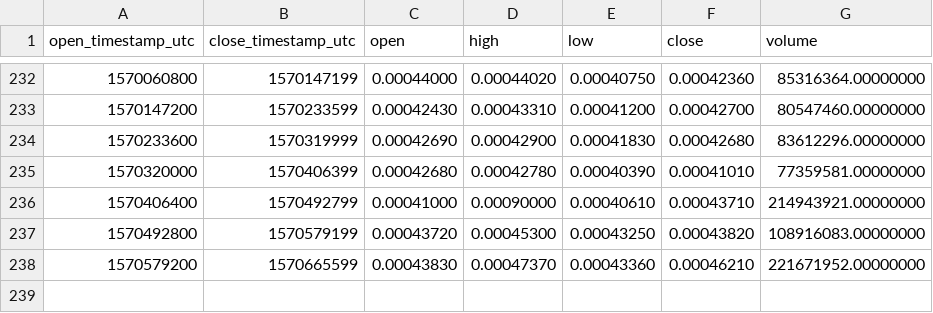
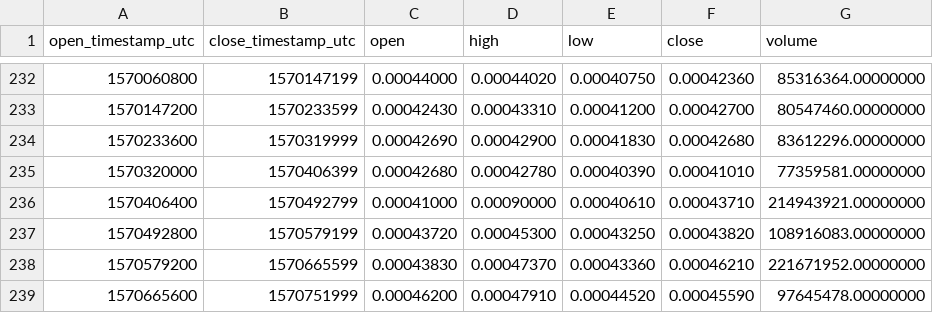
Before and after one commit to cryptobigbro/binance-BTTUSDC, a CSV file: binance-BTTUSDC-1d.csv, drawn as a sheet; only a part is shown, gaps mark what is left out.

```diff
--- a/binance-BTTUSDC-1d.csv
+++ b/binance-BTTUSDC-1d.csv
@@ -238 +238,2 @@ open_timestamp_utc,close_timestamp_utc,open,high,low,close,volume
 1570579200,1570665599,0.00043830,0.00047370,0.00043360,0.00046210,221671952.00000000
+1570665600,1570751999,0.00046200,0.00047910,0.00044520,0.00045590,97645478.00000000
```
Also changed, not shown: binance-BTTUSDC-1h.csv.
